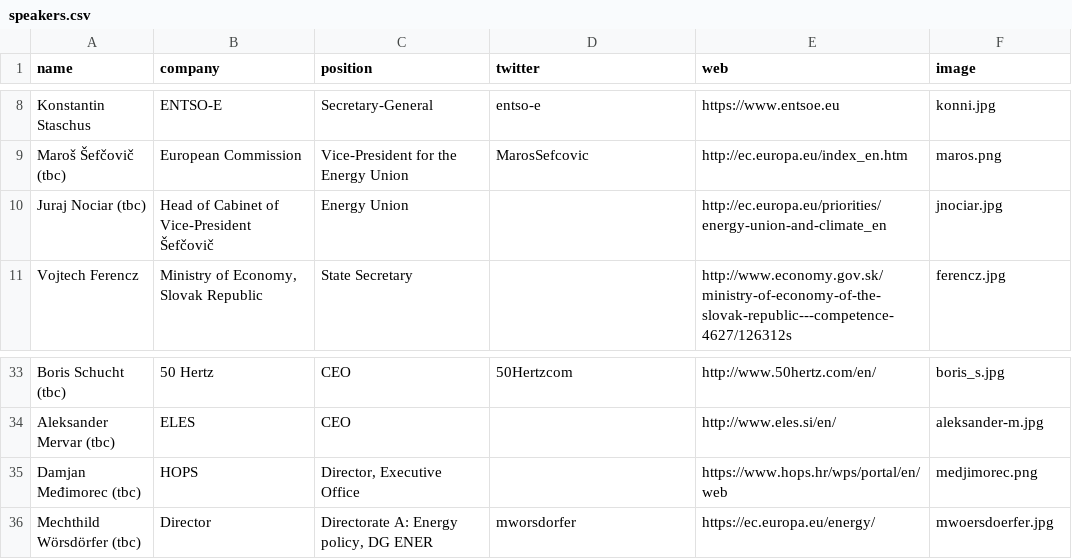
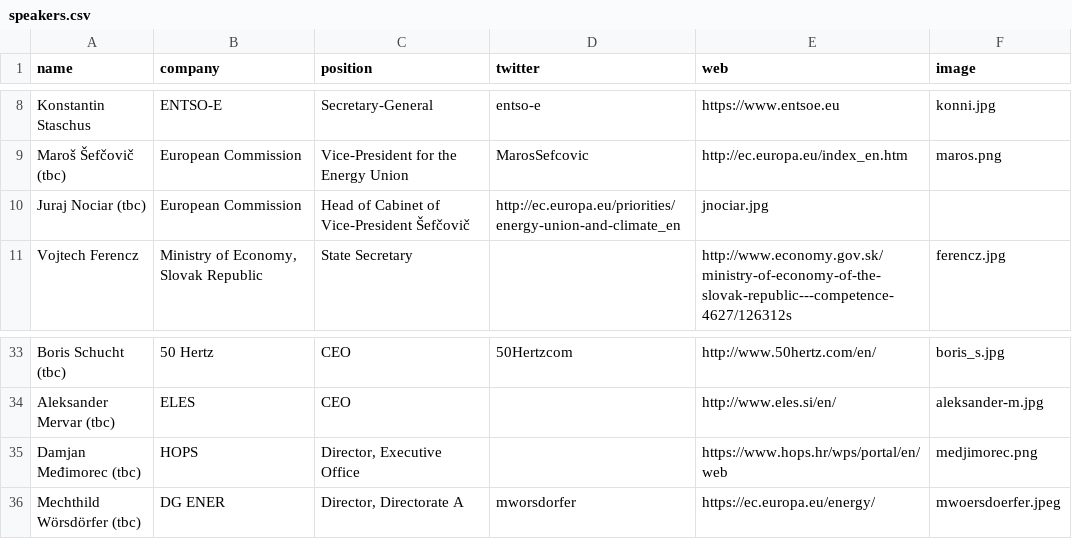
Before and after one commit to entsoe-web/cee-conf, a CSV file: _data/speakers.csv, drawn as a sheet; only a part is shown, gaps mark what is left out.

Commit message:
Update speakers.csv

```diff
--- a/_data/speakers.csv
+++ b/_data/speakers.csv
@@ -9,3 +9,3 @@ Konstantin Staschus,ENTSO-E,Secretary-General,entso-e,https://www.entsoe.eu,konn
 Maroš Šefčovič (tbc),European Commission,Vice-President for the Energy Union,MarosSefcovic,http://ec.europa.eu/index_en.htm,maros.png
-Juraj Nociar (tbc),Head of Cabinet of Vice-President Šefčovič,Energy Union,,http://ec.europa.eu/priorities/energy-union-and-climate_en,jnociar.jpg
+Juraj Nociar (tbc),European Commission,Head of Cabinet of Vice-President Šefčovič,http://ec.europa.eu/priorities/energy-union-and-climate_en,jnociar.jpg
 Vojtech Ferencz,"Ministry of Economy, Slovak Republic",State Secretary,,http://www.economy.gov.sk/ministry-of-economy-of-the-slovak-republic---competence-4627/126312s,ferencz.jpg
@@ -35,2 +35,2 @@ Aleksander Mervar (tbc),ELES,CEO,,http://www.eles.si/en/,aleksander-m.jpg
 Damjan Međimorec (tbc),HOPS,"Director, Executive Office",,https://www.hops.hr/wps/portal/en/web,medjimorec.png
-Mechthild Wörsdörfer (tbc),Director,"Directorate A: Energy policy, DG ENER",mworsdorfer,https://ec.europa.eu/energy/,mwoersdoerfer.jpg
+Mechthild Wörsdörfer (tbc),DG ENER,"Director, Directorate A",mworsdorfer,https://ec.europa.eu/energy/,mwoersdoerfer.jpeg
```
